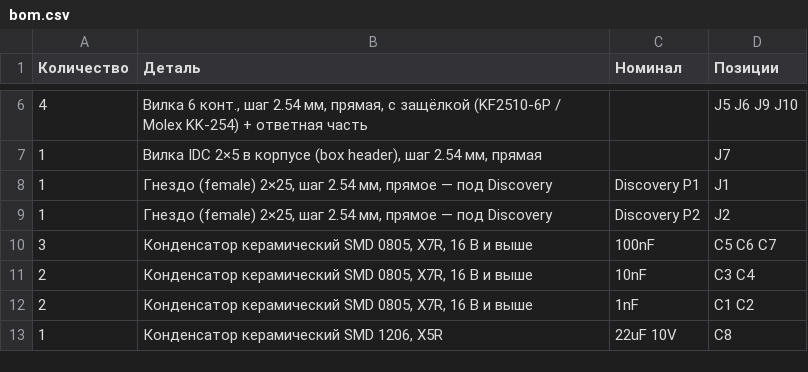
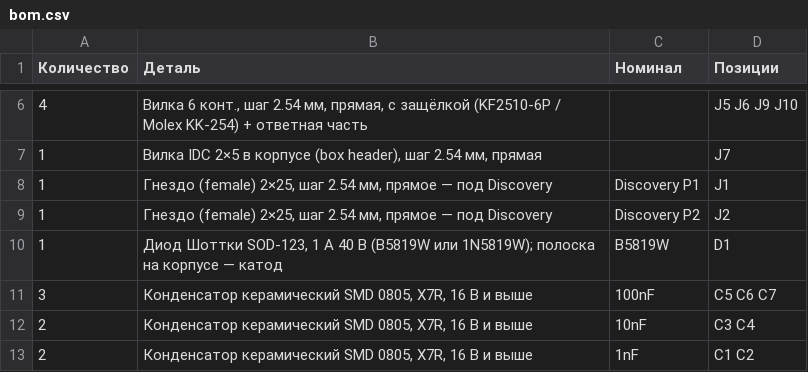
Before and after one commit to tepmehatop/Lathe-cnc-controller-stm32, a CSV file: hardware/shield/bom.csv, drawn as a sheet; only a part is shown, gaps mark what is left out; the shorter side is filled out with more unchanged rows.

```diff
--- a/hardware/shield/bom.csv
+++ b/hardware/shield/bom.csv
@@ -9,2 +9,3 @@
 1,"Гнездо (female) 2×25, шаг 2.54 мм, прямое — под Discovery",Discovery P2,J2
+1,"Диод Шоттки SOD-123, 1 А 40 В (B5819W или 1N5819W); полоска на корпусе — катод",B5819W,D1
 3,"Конденсатор керамический SMD 0805, X7R, 16 В и выше",100nF,C5 C6 C7
```
Also changed, not shown: 16 other files.
